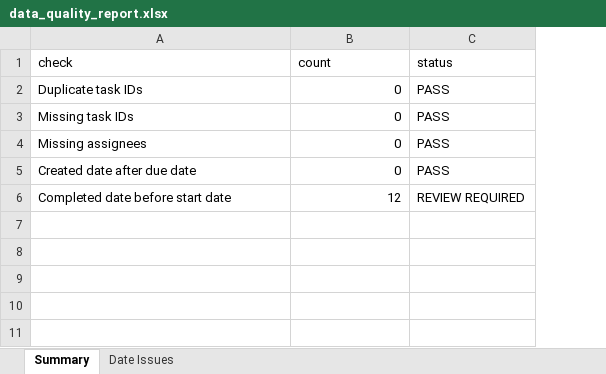
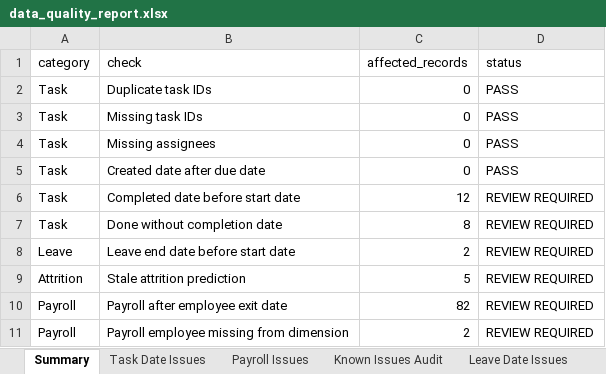
Before and after one commit to Shivam7780/pulseiq-etl, an Excel workbook: reports/data_quality_report.xlsx, sheet Summary, drawn as a sheet; values as stored, in another font and other column widths than the file's, no borders; addresses are those after the commit; the diff names each change by its address in the sheet, - before the commit and + after, or states it on an @@ line.

Commit message:
Complete Task 2 ETL pipeline and warehouse analytics

```diff
--- a/reports/data_quality_report.xlsx (sheet Summary)
+++ b/reports/data_quality_report.xlsx (sheet Summary)
-sheet tab: Date Issues
+sheet tab: Task Date Issues
+sheet tab: Payroll Issues
+sheet tab: Known Issues Audit
+sheet tab: Leave Date Issues
+column A (category), rows 2-6: all Task
-C1: count
+C1: affected_records
+row 7: Task | Done without completion date | 8 | REVIEW REQUIRED
+row 8: Leave | Leave end date before start date | 2 | REVIEW REQUIRED
+row 9: Attrition | Stale attrition prediction | 5 | REVIEW REQUIRED
+row 10: Payroll | Payroll after employee exit date | 82 | REVIEW REQUIRED
+row 11: Payroll | Payroll employee missing from dimension | 2 | REVIEW REQUIRED
```
Also changed, not shown: other sheet tabs, 35 other files.
